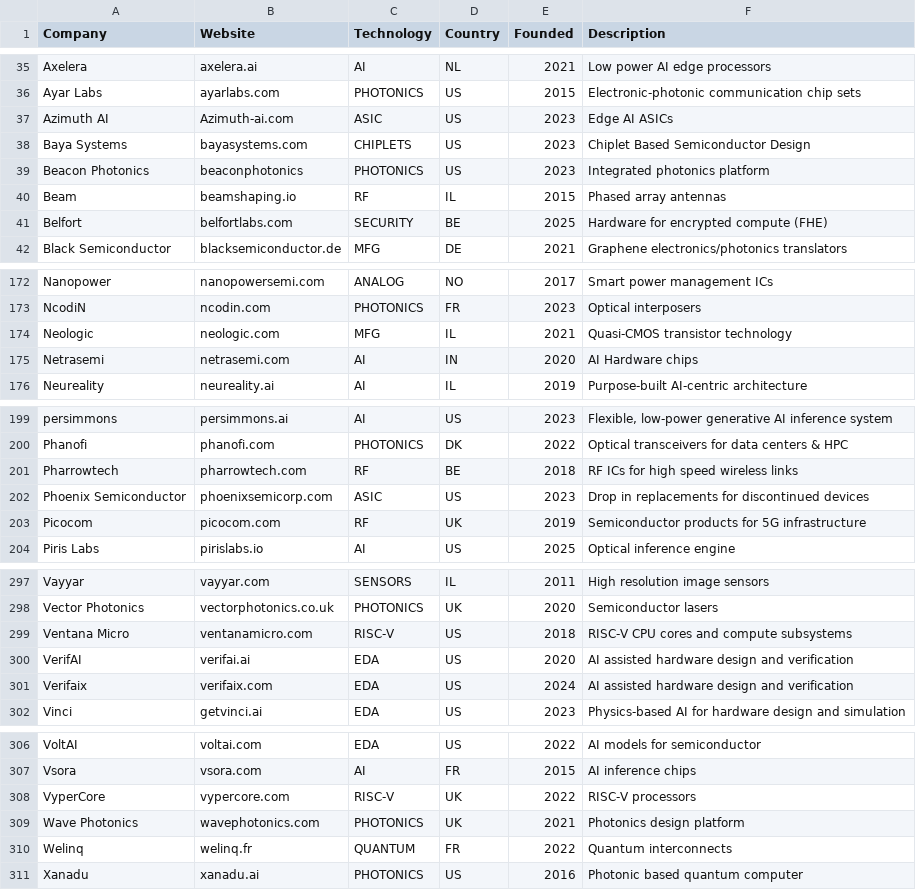
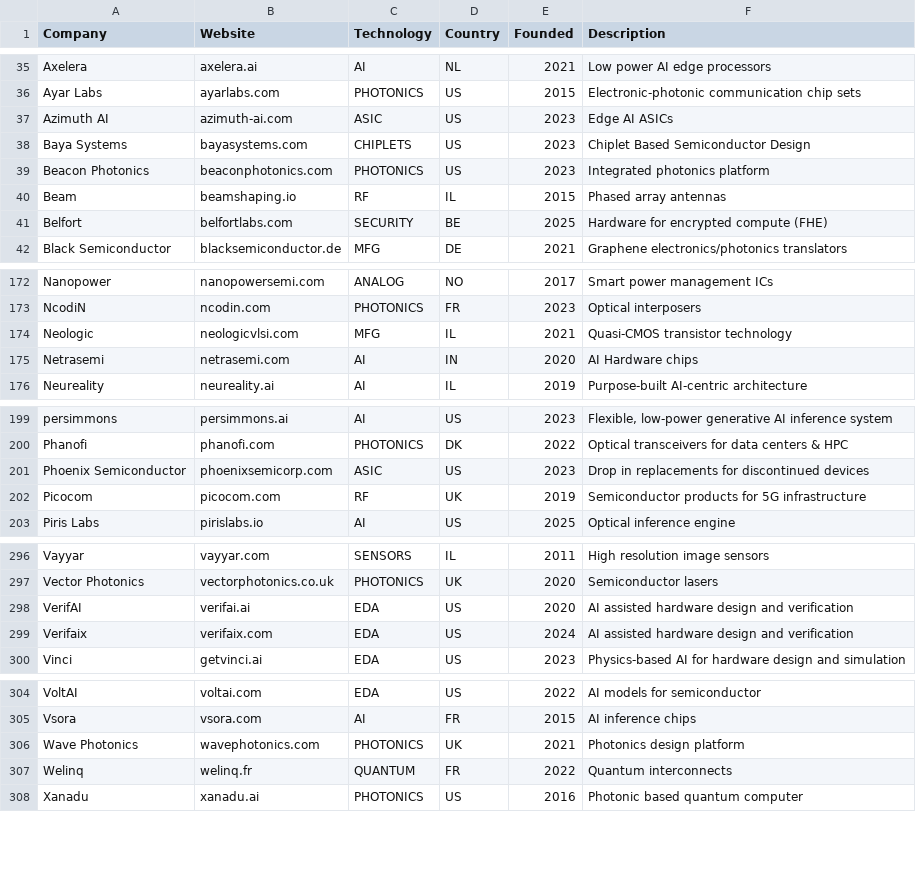
Before and after one commit to aolofsson/awesome-semiconductor-startups, a CSV file: startups.csv, drawn as a sheet; only a part is shown, gaps mark what is left out; the diff covers the shown part only.

Commit message:
startups: - Fix domain: Azimuth AI lowercase (Azimuth-ai.com -> azimuth-ai.com) - Fix domain: Beacon Photonics missing TLD (beaconphotonics -> beaconphotonics.com) - Fix domain: Neologic wrong domain (neologic.com -> neologicvlsi.com) - Fix domain: Quantum Motion typo (quantummmotion.tech -> quantummotion.com) - Remove: Pharrowtech (shutdown 2025, moved to alumni) - Remove: Ventana Micro (acquired by Qualcomm 2025, moved to alumni) - Remove: VyperCore (shutdown 2025, moved to alumni)
alumni:
- Add: Pharrowtech (shutdown 2025)
- Add: VyperCore (shutdown 2025)
- Update: Tensil.ai (add source link)"

```diff
--- a/startups.csv
+++ b/startups.csv
@@ -36,5 +36,5 @@ Axelera,axelera.ai,AI,NL,2021,Low power AI edge processors
 Ayar Labs,ayarlabs.com,PHOTONICS,US,2015,Electronic-photonic communication chip sets
-Azimuth AI,Azimuth-ai.com,ASIC,US,2023,Edge AI ASICs
+Azimuth AI,azimuth-ai.com,ASIC,US,2023,Edge AI ASICs
 Baya Systems,bayasystems.com,CHIPLETS,US,2023,Chiplet Based Semiconductor Design
-Beacon Photonics,beaconphotonics,PHOTONICS,US,2023,Integrated photonics platform
+Beacon Photonics,beaconphotonics.com,PHOTONICS,US,2023,Integrated photonics platform
 Beam,beamshaping.io,RF,IL,2015,Phased array antennas
@@ -173,3 +173,3 @@ Nanopower,nanopowersemi.com,ANALOG,NO,2017,Smart power management ICs
 NcodiN,ncodin.com,PHOTONICS,FR,2023,Optical interposers
-Neologic,neologic.com,MFG,IL,2021,Quasi-CMOS transistor technology
+Neologic,neologicvlsi.com,MFG,IL,2021,Quasi-CMOS transistor technology
 Netrasemi,netrasemi.com,AI,IN,2020,AI Hardware chips
@@ -200,3 +200,2 @@ persimmons,persimmons.ai,AI,US,2023,"Flexible, low-power generative AI inference
 Phanofi,phanofi.com,PHOTONICS,DK,2022,Optical transceivers for data centers & HPC
-Pharrowtech,pharrowtech.com,RF,BE,2018,RF ICs for high speed wireless links
 Phoenix Semiconductor,phoenixsemicorp.com,ASIC,US,2023,Drop in replacements for discontinued devices
@@ -298,3 +297,2 @@ Vayyar,vayyar.com,SENSORS,IL,2011,High resolution image sensors
 Vector Photonics,vectorphotonics.co.uk,PHOTONICS,UK,2020,Semiconductor lasers
-Ventana Micro,ventanamicro.com,RISC-V,US,2018,RISC-V CPU cores and compute subsystems
 VerifAI,verifai.ai,EDA,US,2020,AI assisted hardware design and verification
@@ -307,3 +305,2 @@ VoltAI,voltai.com,EDA,US,2022,AI models for semiconductor
 Vsora,vsora.com,AI,FR,2015,AI inference chips
-VyperCore,vypercore.com,RISC-V,UK,2022,RISC-V processors
 Wave Photonics,wavephotonics.com,PHOTONICS,UK,2021,Photonics design platform
```
Also changed, not shown: 1 edited cell elsewhere in this file, alumni.csv.
